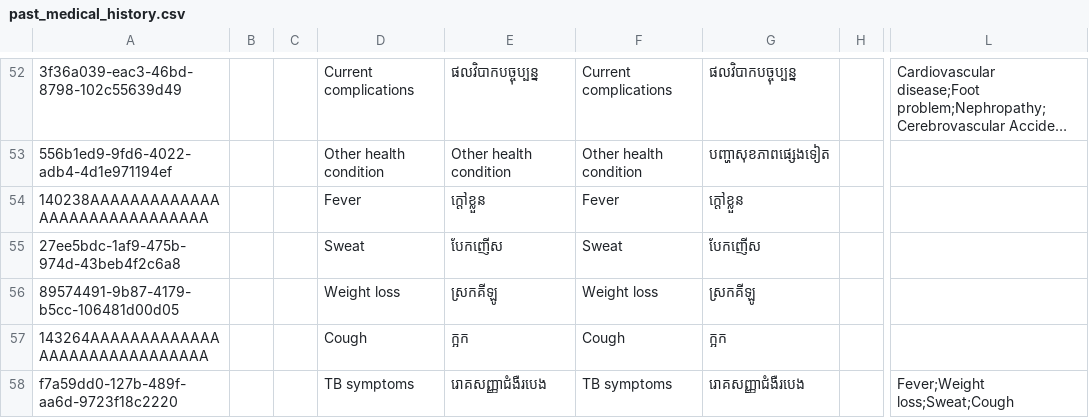
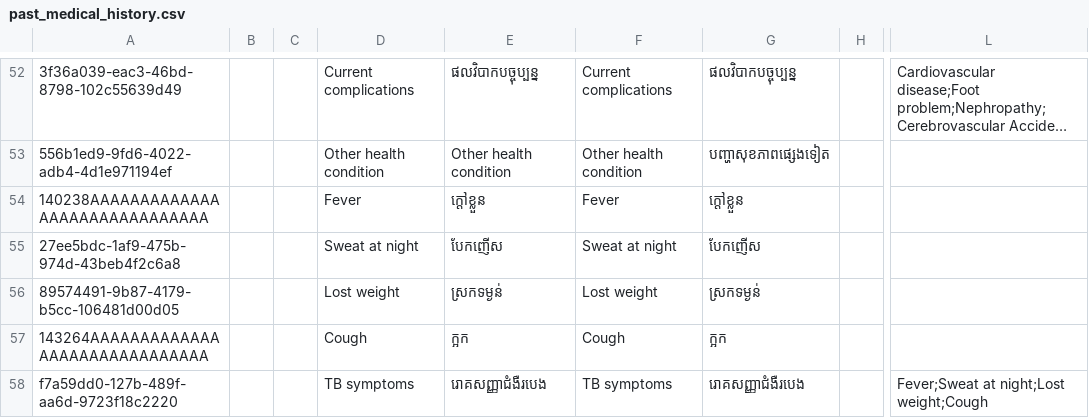
Before and after one commit to mekomsolutions/ozone-distro-cambodia, a CSV file: configs/openmrs/initializer_config/concepts/past_medical_history.csv, drawn as a sheet; only a part is shown, gaps mark what is left out; long unchanged cells end in …; the diff names each change by its address in the sheet, - before the commit and + after, or states it on an @@ line.

Commit message:
KH-460: Updated the concepts for TB Symptoms in NCD Consultation form (#278)

```diff
--- a/configs/openmrs/initializer_config/concepts/past_medical_history.csv
+++ b/configs/openmrs/initializer_config/concepts/past_medical_history.csv
-D55: Sweat
+D55: Sweat at night
-F55: Sweat
+F55: Sweat at night
-D56: Weight loss
+D56: Lost weight
-E56: ស្រកគីឡូ
+E56: ស្រកទម្ងន់
-F56: Weight loss
+F56: Lost weight
-G56: ស្រកគីឡូ
+G56: ស្រកទម្ងន់
-L58: Fever;Weight loss;Sweat;Cough
+L58: Fever;Sweat at night;Lost weight;Cough
```
Also changed, not shown: 1 other file.
